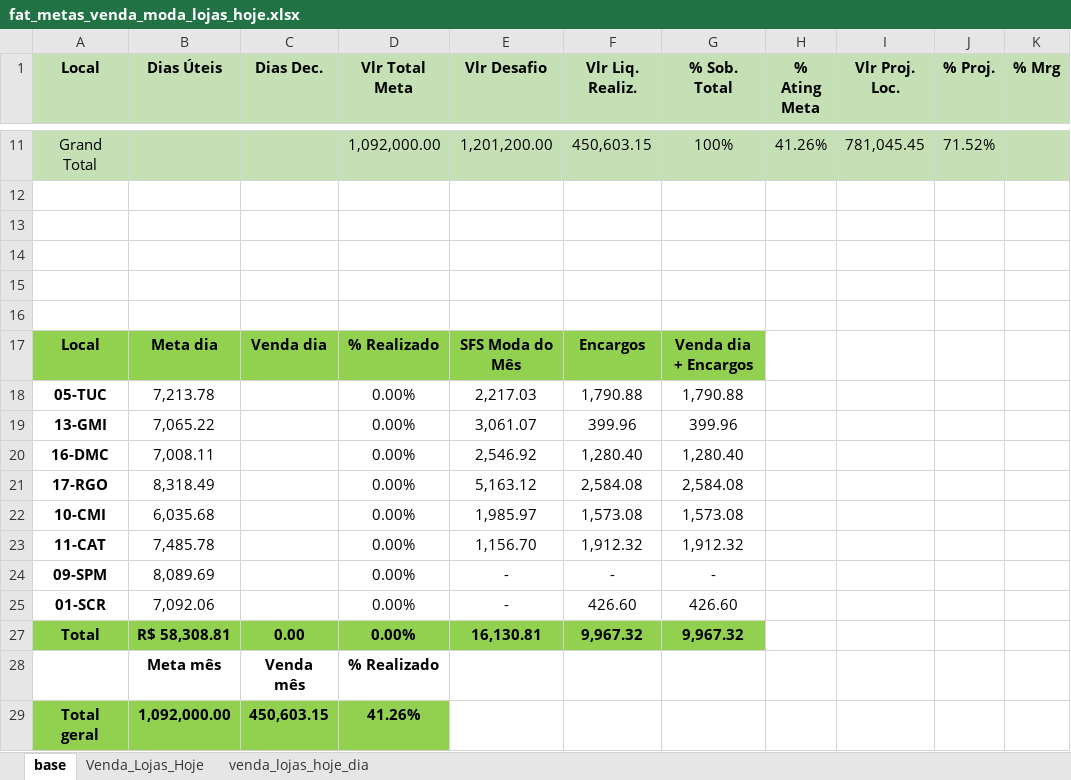
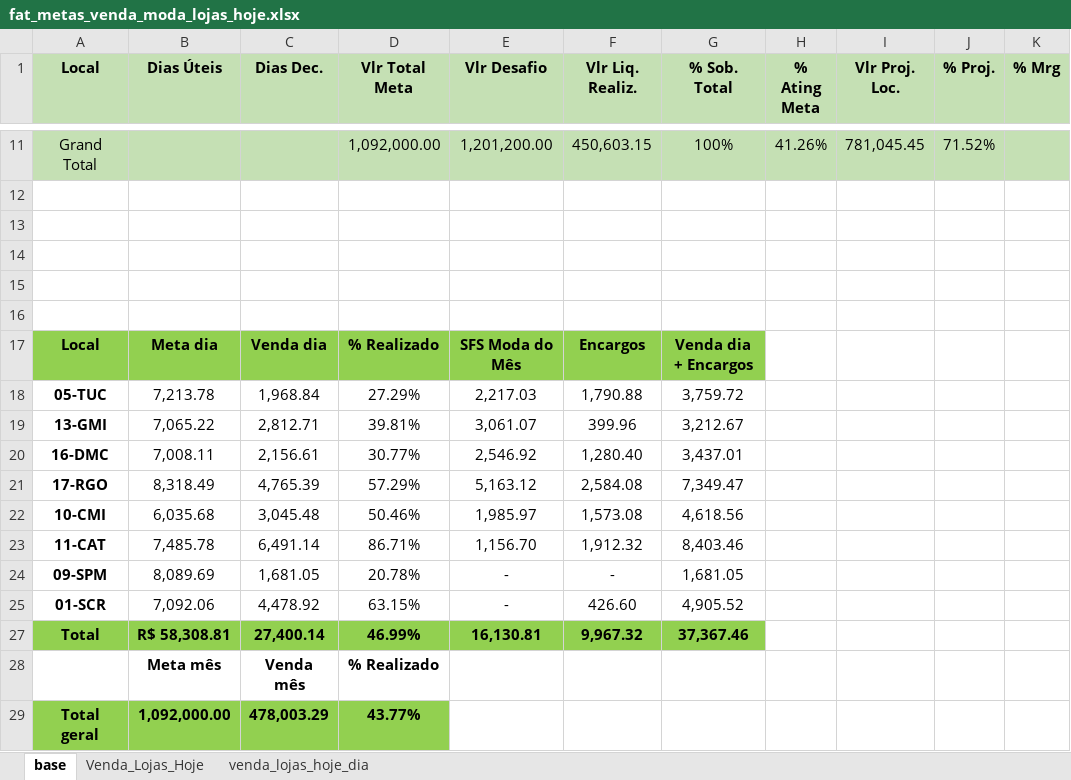
Before and after one commit to Mullerjr6/Automate-Crediagora, an Excel workbook: CREDIAGORA/teste_migracao_oficiais/fat_metas_venda_moda_lojas_hoje.xlsx, sheet base, drawn as a sheet; only a part is shown, gaps mark what is left out; values as stored, in another font and other column widths than the file's, no borders; table styles not drawn; the diff names each change by its address in the sheet, - before the commit and + after, or states it on an @@ line.

Commit message:
Update logs and reports for retorno-ligacoes-oficial and ercard-tabela-contratos processes
- Adjusted timestamps and durations in agente_estado.json, agente_relatorio_final.json, and agente_historico.jsonl for the retorno-ligacoes-oficial process.
- Added new entries for ercard-tabela-contratos in agente_historico.jsonl, including error handling for a failed attempt.
- Updated ercard_carteira_estado.json to reflect the latest execution details and errors encountered during the process.
- Modified ercard_tabela_contratos_estado.json to include error messages related to session issues.
- Revised relatorio_validacao.json to reflect changes in validation status and errors found in the migration files.
- Added new log file for agendado_ercard_carteira with detailed execution steps and errors.
- Updated binary file fat_metas_venda_moda_lojas_hoje.xlsx to reflect new data.

```diff
--- a/CREDIAGORA/teste_migracao_oficiais/fat_metas_venda_moda_lojas_hoje.xlsx (sheet base)
+++ b/CREDIAGORA/teste_migracao_oficiais/fat_metas_venda_moda_lojas_hoje.xlsx (sheet base)
-C18 (Dias Dec.): (empty)
+C18 (Dias Dec.): 1,968.84
-D18 (Vlr Total Meta): 0.00%
+D18 (Vlr Total Meta): 27.29%
-G18 (% Sob. Total): 1,790.88
+G18 (% Sob. Total): 3,759.72
-C19 (Dias Dec.): (empty)
+C19 (Dias Dec.): 2,812.71
-D19 (Vlr Total Meta): 0.00%
+D19 (Vlr Total Meta): 39.81%
-G19 (% Sob. Total): 399.96
+G19 (% Sob. Total): 3,212.67
-C20 (Dias Dec.): (empty)
+C20 (Dias Dec.): 2,156.61
-D20 (Vlr Total Meta): 0.00%
+D20 (Vlr Total Meta): 30.77%
-G20 (% Sob. Total): 1,280.40
+G20 (% Sob. Total): 3,437.01
-C21 (Dias Dec.): (empty)
+C21 (Dias Dec.): 4,765.39
-D21 (Vlr Total Meta): 0.00%
+D21 (Vlr Total Meta): 57.29%
-G21 (% Sob. Total): 2,584.08
+G21 (% Sob. Total): 7,349.47
-C22 (Dias Dec.): (empty)
+C22 (Dias Dec.): 3,045.48
-D22 (Vlr Total Meta): 0.00%
+D22 (Vlr Total Meta): 50.46%
-G22 (% Sob. Total): 1,573.08
+G22 (% Sob. Total): 4,618.56
-C23 (Dias Dec.): (empty)
+C23 (Dias Dec.): 6,491.14
-D23 (Vlr Total Meta): 0.00%
+D23 (Vlr Total Meta): 86.71%
-G23 (% Sob. Total): 1,912.32
+G23 (% Sob. Total): 8,403.46
-C24 (Dias Dec.): (empty)
+C24 (Dias Dec.): 1,681.05
-D24 (Vlr Total Meta): 0.00%
+D24 (Vlr Total Meta): 20.78%
-G24 (% Sob. Total): -
+G24 (% Sob. Total): 1,681.05
-C25 (Dias Dec.): (empty)
+C25 (Dias Dec.): 4,478.92
-D25 (Vlr Total Meta): 0.00%
+D25 (Vlr Total Meta): 63.15%
-G25 (% Sob. Total): 426.60
+G25 (% Sob. Total): 4,905.52
-C27 (Dias Dec.): 0.00
+C27 (Dias Dec.): 27,400.14
-D27 (Vlr Total Meta): 0.00%
+D27 (Vlr Total Meta): 46.99%
-G27 (% Sob. Total): 9,967.32
+G27 (% Sob. Total): 37,367.46
-C29 (Dias Dec.): 450,603.15
+C29 (Dias Dec.): 478,003.29
-D29 (Vlr Total Meta): 41.26%
+D29 (Vlr Total Meta): 43.77%
```
Also changed, not shown: sheet venda_lojas_hoje_dia, 11 other files.
